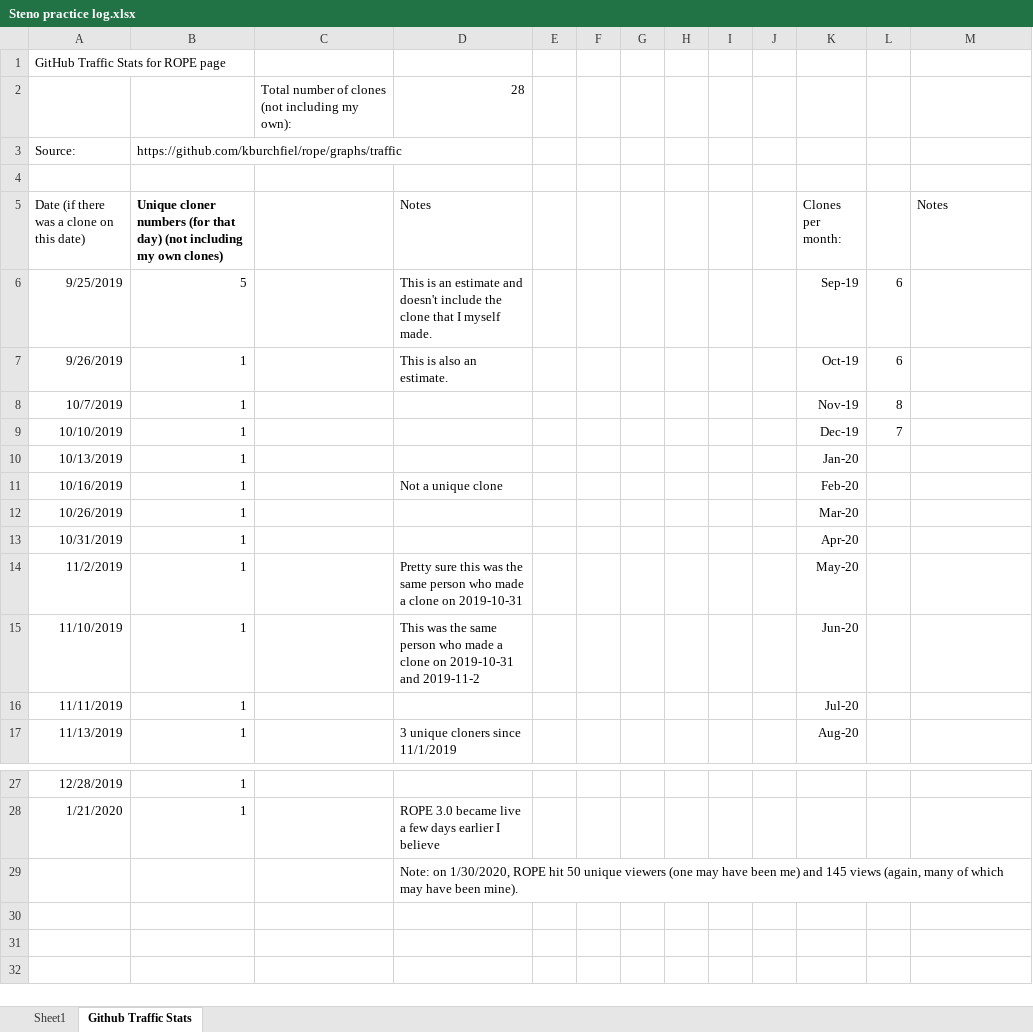
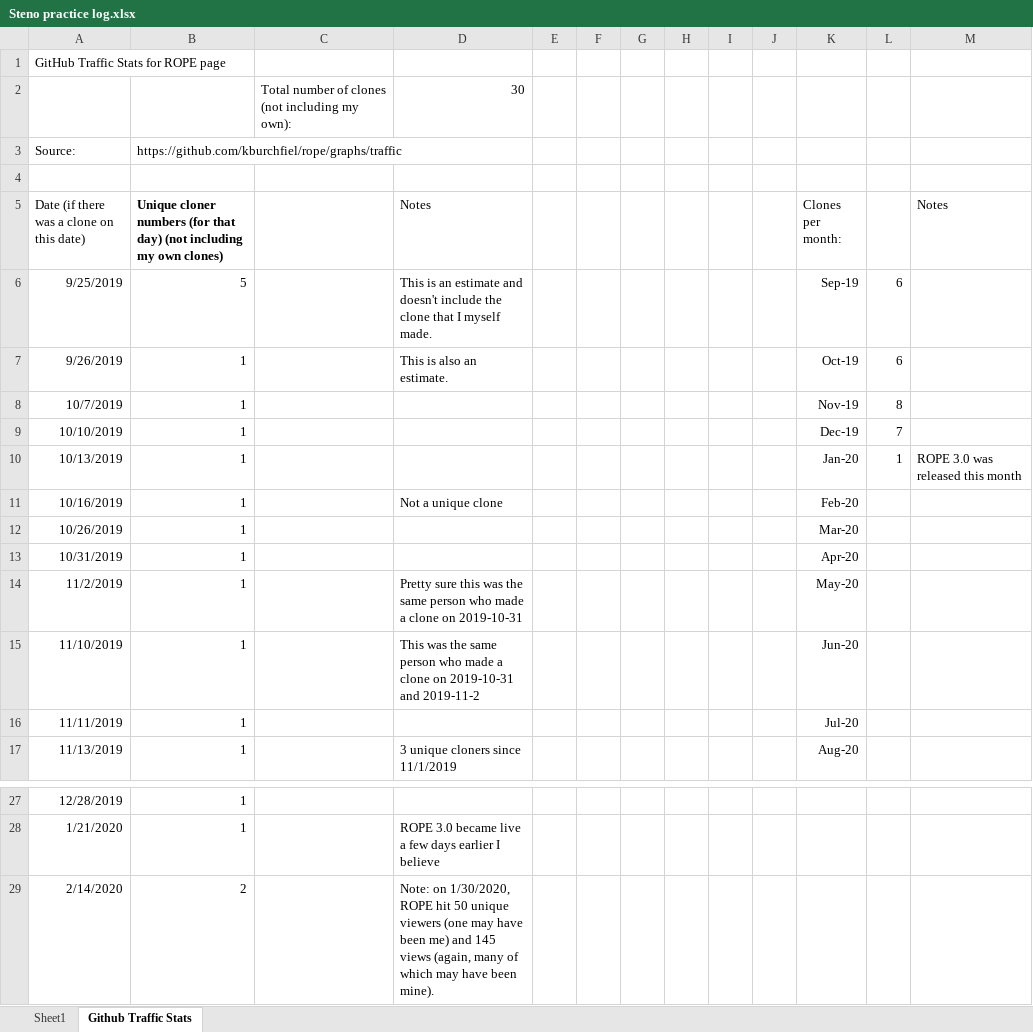
Before and after one commit to kburchfiel/rope, an Excel workbook: Steno practice log.xlsx, sheet Github Traffic Stats, drawn as a sheet; only a part is shown, gaps mark what is left out; values as stored, in another font and other column widths than the file's, no borders; removed rows and columns are numbered as before the commit, all else as after; the diff names each change by its address in the sheet, - before the commit and + after, or states it on an @@ line.

```diff
--- a/Steno practice log.xlsx (sheet Github Traffic Stats)
+++ b/Steno practice log.xlsx (sheet Github Traffic Stats)
-D2 (Notes): 28
+D2 (Notes): 30
-L10: (empty)
+L10: 1
-M10 (Notes): (empty)
+M10 (Notes): ROPE 3.0 was released this month
-row 29:  |  |  | Note: on 1/30/2020, ROPE hit 50 unique viewers (one may have been me) and 145 views (again, many of which may have been mine).
+row 29: 2/14/2020 | 2 |  | Note: on 1/30/2020, ROPE hit 50 unique viewers (one may have been me) and 145 views (again, many of which may have been mine).
```
Also changed, not shown: sheet Sheet1, charts or pictures, 5 other files.
